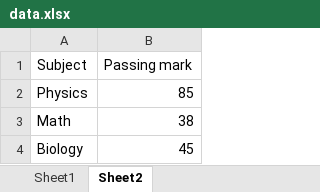
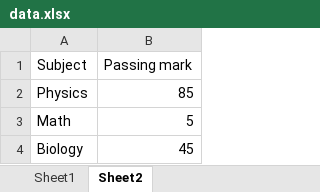
Before and after one commit to dineshsutharxii/Interview-question-Answer, an Excel workbook: Day_two/data.xlsx, sheet Sheet2, drawn as a sheet; values as stored, in another font and other column widths than the file's, no borders; the diff names each change by its address in the sheet, - before the commit and + after, or states it on an @@ line.

```diff
--- a/Day_two/data.xlsx (sheet Sheet2)
+++ b/Day_two/data.xlsx (sheet Sheet2)
-B3 (Passing mark): 38
+B3 (Passing mark): 5
```
Also changed, not shown: sheet Sheet1, 1 other file.
